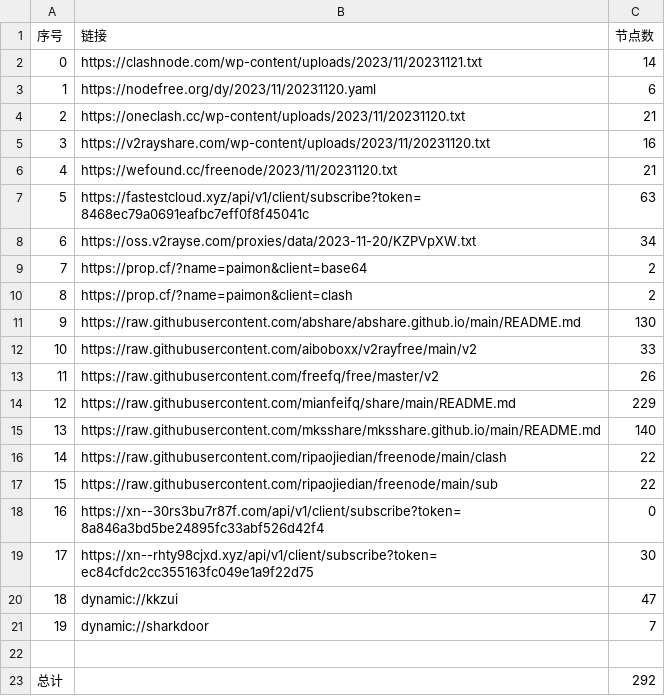
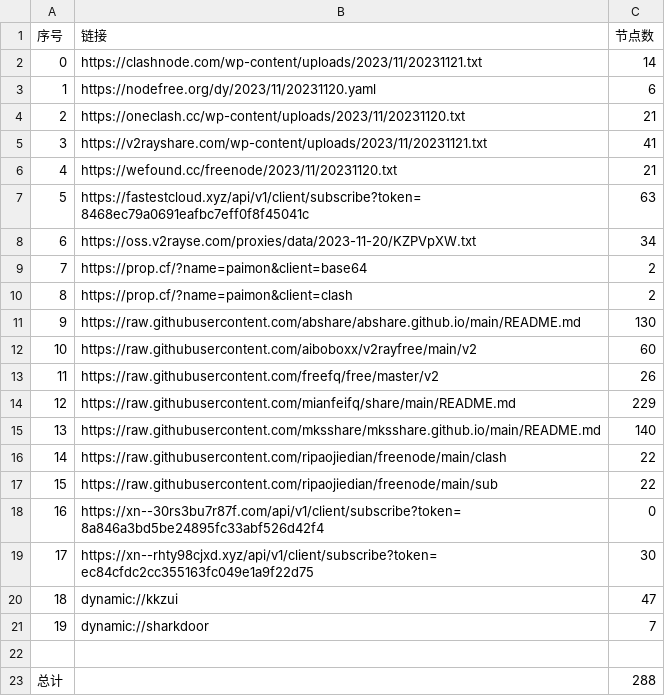
Before and after one commit to WTNLXTBL/Node-Fetch, a CSV file: list_result.csv, drawn as a sheet.

```diff
--- a/list_result.csv
+++ b/list_result.csv
@@ -4,3 +4,3 @@
 2,https://oneclash.cc/wp-content/uploads/2023/11/20231120.txt,21
-3,https://v2rayshare.com/wp-content/uploads/2023/11/20231120.txt,16
+3,https://v2rayshare.com/wp-content/uploads/2023/11/20231121.txt,41
 4,https://wefound.cc/freenode/2023/11/20231120.txt,21
@@ -11,3 +11,3 @@
 9,https://raw.githubusercontent.com/abshare/abshare.github.io/main/README.md,130
-10,https://raw.githubusercontent.com/aiboboxx/v2rayfree/main/v2,33
+10,https://raw.githubusercontent.com/aiboboxx/v2rayfree/main/v2,60
 11,https://raw.githubusercontent.com/freefq/free/master/v2,26
@@ -22,2 +22,2 @@
 
-总计,,292
+总计,,288
```
Also changed, not shown: 14 other files.
